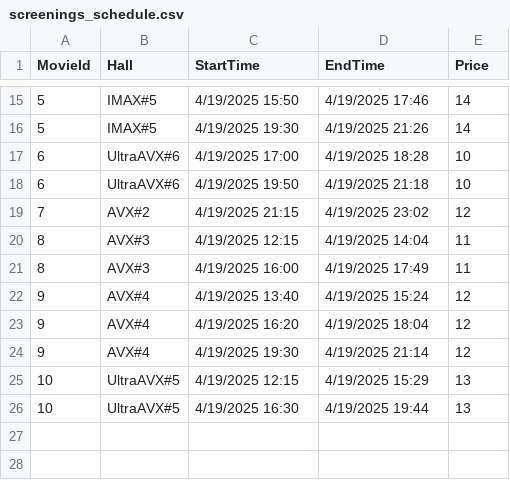
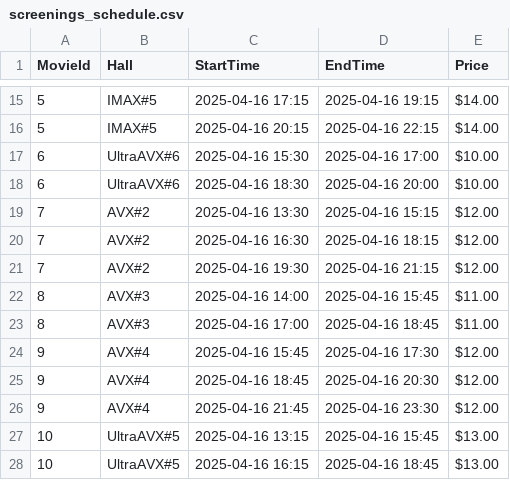
Before and after one commit to tariklhousni/cineplex_windsor_group4_movies, a CSV file: MovieProject/data_preprocessing/screenings_schedule.csv, drawn as a sheet; only a part is shown, gaps mark what is left out; the diff covers the shown part only.

Commit message:
the scrennings.csv is updated with tomorrow date for the show. Also, $ currency added to the prices

```diff
--- a/MovieProject/data_preprocessing/screenings_schedule.csv
+++ b/MovieProject/data_preprocessing/screenings_schedule.csv
@@ -15,12 +15,14 @@ MovieId,Hall,StartTime,EndTime,Price
-5,IMAX#5,4/19/2025 15:50,4/19/2025 17:46,14
-5,IMAX#5,4/19/2025 19:30,4/19/2025 21:26,14
-6,UltraAVX#6,4/19/2025 17:00,4/19/2025 18:28,10
-6,UltraAVX#6,4/19/2025 19:50,4/19/2025 21:18,10
-7,AVX#2,4/19/2025 21:15,4/19/2025 23:02,12
-8,AVX#3,4/19/2025 12:15,4/19/2025 14:04,11
-8,AVX#3,4/19/2025 16:00,4/19/2025 17:49,11
-9,AVX#4,4/19/2025 13:40,4/19/2025 15:24,12
-9,AVX#4,4/19/2025 16:20,4/19/2025 18:04,12
-9,AVX#4,4/19/2025 19:30,4/19/2025 21:14,12
-10,UltraAVX#5,4/19/2025 12:15,4/19/2025 15:29,13
-10,UltraAVX#5,4/19/2025 16:30,4/19/2025 19:44,13
+5,IMAX#5,2025-04-16 17:15,2025-04-16 19:15,$14.00
+5,IMAX#5,2025-04-16 20:15,2025-04-16 22:15,$14.00
+6,UltraAVX#6,2025-04-16 15:30,2025-04-16 17:00,$10.00
+6,UltraAVX#6,2025-04-16 18:30,2025-04-16 20:00,$10.00
+7,AVX#2,2025-04-16 13:30,2025-04-16 15:15,$12.00
+7,AVX#2,2025-04-16 16:30,2025-04-16 18:15,$12.00
+7,AVX#2,2025-04-16 19:30,2025-04-16 21:15,$12.00
+8,AVX#3,2025-04-16 14:00,2025-04-16 15:45,$11.00
+8,AVX#3,2025-04-16 17:00,2025-04-16 18:45,$11.00
+9,AVX#4,2025-04-16 15:45,2025-04-16 17:30,$12.00
+9,AVX#4,2025-04-16 18:45,2025-04-16 20:30,$12.00
+9,AVX#4,2025-04-16 21:45,2025-04-16 23:30,$12.00
+10,UltraAVX#5,2025-04-16 13:15,2025-04-16 15:45,$13.00
+10,UltraAVX#5,2025-04-16 16:15,2025-04-16 18:45,$13.00
```
Also changed, not shown: 39 edited cells elsewhere in this file, 1 other file.
